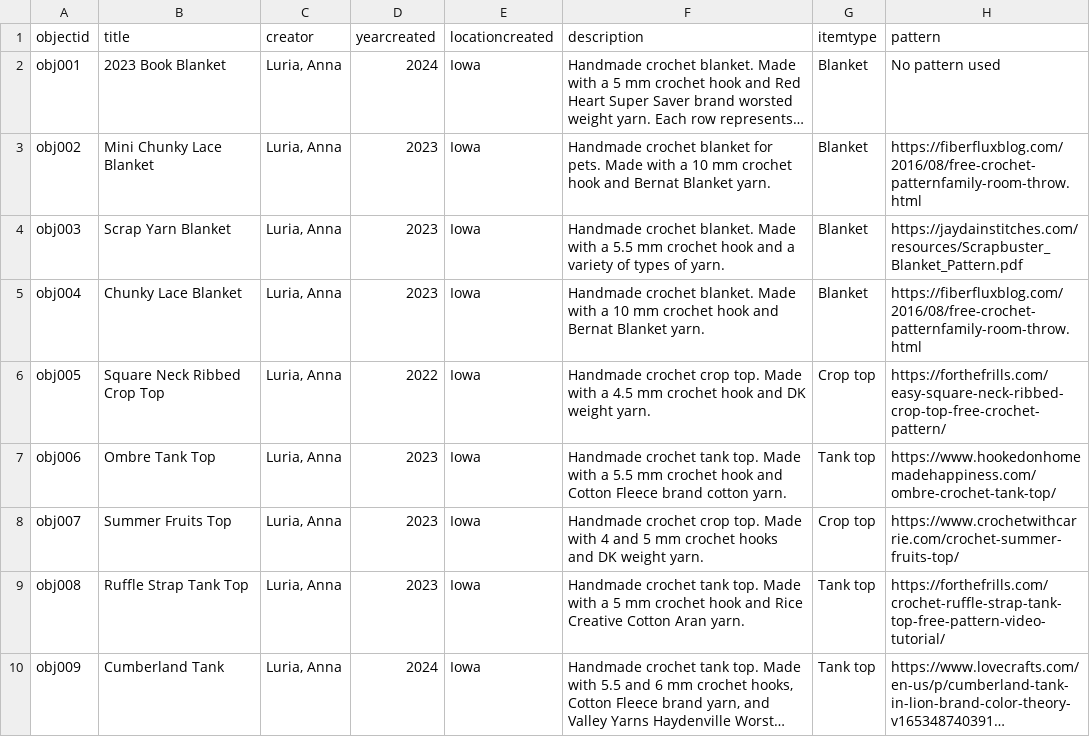
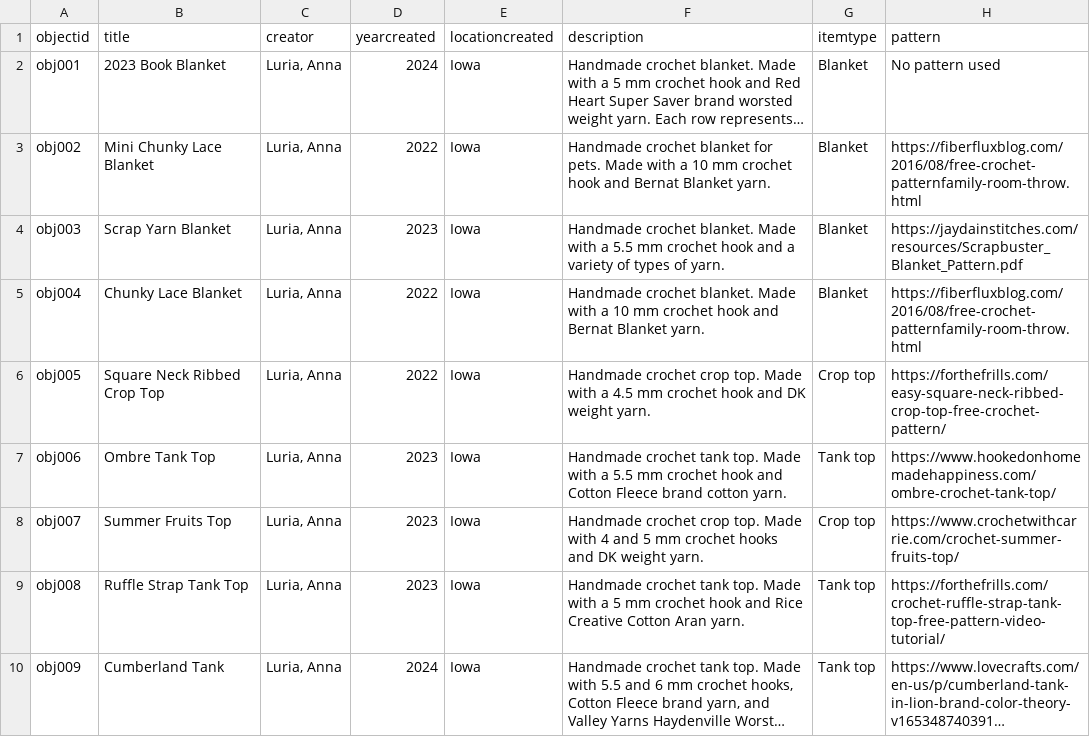
Before and after one commit to annaluri/crochet-collection, a CSV file: _data/crochet-collection.csv, drawn as a sheet; only a part is shown; long unchanged cells end in …; the diff names each change by its address in the sheet, - before the commit and + after, or states it on an @@ line.

Commit message:
Update crochet-collection.csv

```diff
--- a/_data/crochet-collection.csv
+++ b/_data/crochet-collection.csv
-D3 (yearcreated): 2023
+D3 (yearcreated): 2022
-D5 (yearcreated): 2023
+D5 (yearcreated): 2022
```
